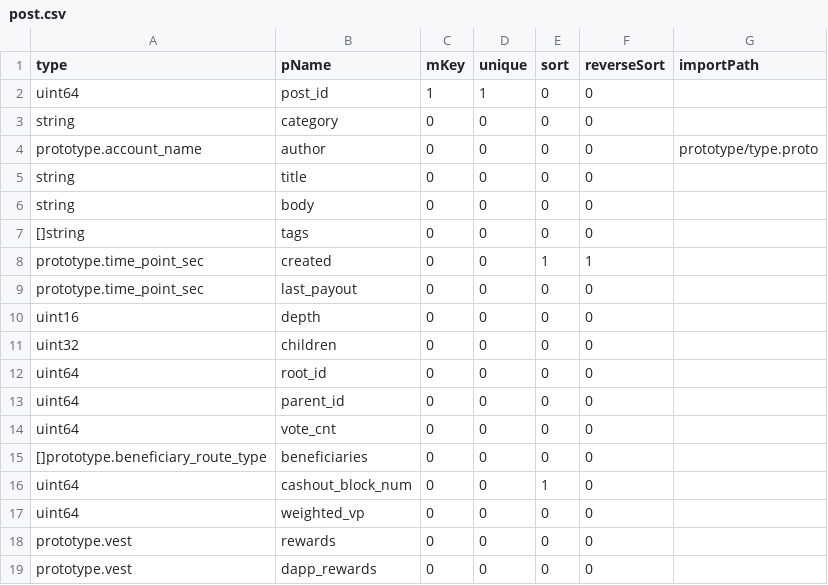
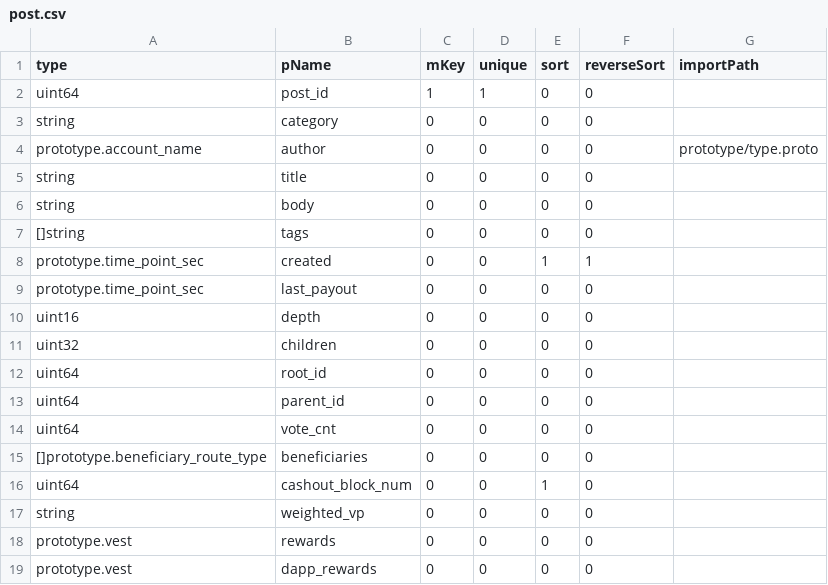
Before and after one commit to coschain/contentos-go, a CSV file: app/table/table-define/post.csv, drawn as a sheet.

```diff
--- a/app/table/table-define/post.csv
+++ b/app/table/table-define/post.csv
@@ -16,3 +16,3 @@ uint64                              ,vote_cnt           ,0      ,0      ,0
 uint64                              ,cashout_block_num  ,0      ,0      ,1      ,0           ,
-uint64                              ,weighted_vp        ,0      ,0      ,0      ,0           ,
+string                              ,weighted_vp        ,0      ,0      ,0      ,0           ,
 prototype.vest                      ,rewards            ,0      ,0      ,0      ,0           ,
```
Also changed, not shown: 18 other files.
